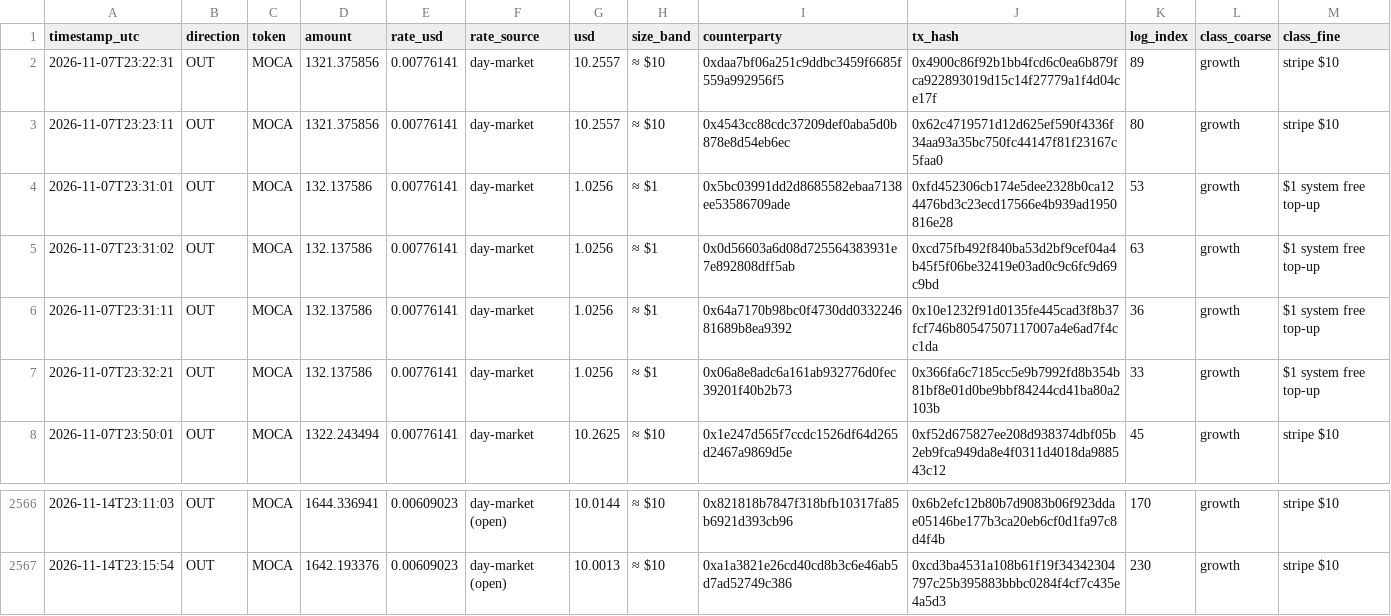
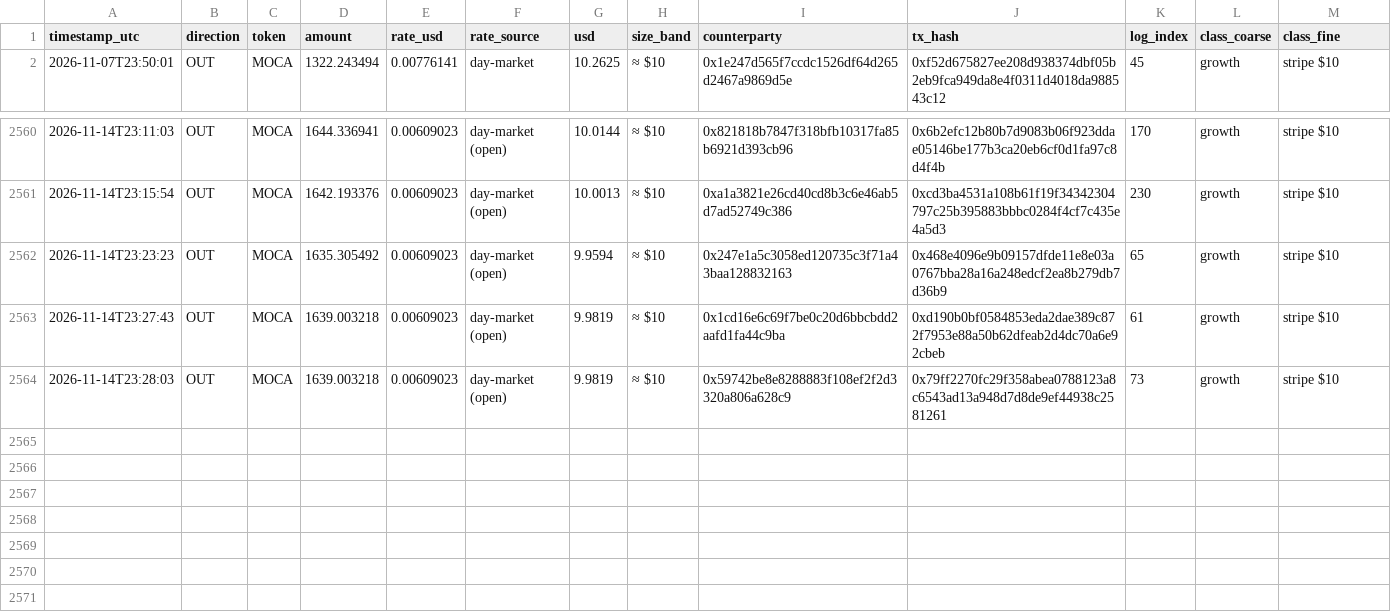
Before and after one commit to Agentic-Po/skill-payout-dashboard, a CSV file: transfers_export.csv, drawn as a sheet; only a part is shown, gaps mark what is left out.

```diff
--- a/transfers_export.csv
+++ b/transfers_export.csv
@@ -1,8 +1,2 @@
 timestamp_utc,direction,token,amount,rate_usd,rate_source,usd,size_band,counterparty,tx_hash,log_index,class_coarse,class_fine
-2026-11-07T23:22:31,OUT,MOCA,1321.375856,0.00776141,day-market,10.2557,≈ $10,0xdaa7bf06a251c9ddbc3459f6685f559a992956f5,0x4900c86f92b1bb4fcd6c0ea6b879fca922893019d15c14f27779a1f4d04ce17f,89,growth,stripe $10
-2026-11-07T23:23:11,OUT,MOCA,1321.375856,0.00776141,day-market,10.2557,≈ $10,0x4543cc88cdc37209def0aba5d0b878e8d54eb6ec,0x62c4719571d12d625ef590f4336f34aa93a35bc750fc44147f81f23167c5faa0,80,growth,stripe $10
-2026-11-07T23:31:01,OUT,MOCA,132.137586,0.00776141,day-market,1.0256,≈ $1,0x5bc03991dd2d8685582ebaa7138ee53586709ade,0xfd452306cb174e5dee2328b0ca124476bd3c23ecd17566e4b939ad1950816e28,53,growth,$1 system free top-up
-2026-11-07T23:31:02,OUT,MOCA,132.137586,0.00776141,day-market,1.0256,≈ $1,0x0d56603a6d08d725564383931e7e892808dff5ab,0xcd75fb492f840ba53d2bf9cef04a4b45f5f06be32419e03ad0c9c6fc9d69c9bd,63,growth,$1 system free top-up
-2026-11-07T23:31:11,OUT,MOCA,132.137586,0.00776141,day-market,1.0256,≈ $1,0x64a7170b98bc0f4730dd033224681689b8ea9392,0x10e1232f91d0135fe445cad3f8b37fcf746b80547507117007a4e6ad7f4cc1da,36,growth,$1 system free top-up
-2026-11-07T23:32:21,OUT,MOCA,132.137586,0.00776141,day-market,1.0256,≈ $1,0x06a8e8adc6a161ab932776d0fec39201f40b2b73,0x366fa6c7185cc5e9b7992fd8b354b81bf8e01d0be9bbf84244cd41ba80a2103b,33,growth,$1 system free top-up
 2026-11-07T23:50:01,OUT,MOCA,1322.243494,0.00776141,day-market,10.2625,≈ $10,0x1e247d565f7ccdc1526df64d265d2467a9869d5e,0xf52d675827ee208d938374dbf05b2eb9fca949da8e4f0311d4018da988543c12,45,growth,stripe $10
@@ -2567 +2561,4 @@ timestamp_utc,direction,token,amount,rate_usd,rate_source,usd,size_band,counterp
 2026-11-14T23:15:54,OUT,MOCA,1642.193376,0.00609023,day-market (open),10.0013,≈ $10,0xa1a3821e26cd40cd8b3c6e46ab5d7ad52749c386,0xcd3ba4531a108b61f19f34342304797c25b395883bbbc0284f4cf7c435e4a5d3,230,growth,stripe $10
+2026-11-14T23:23:23,OUT,MOCA,1635.305492,0.00609023,day-market (open),9.9594,≈ $10,0x247e1a5c3058ed120735c3f71a43baa128832163,0x468e4096e9b09157dfde11e8e03a0767bba28a16a248edcf2ea8b279db7d36b9,65,growth,stripe $10
+2026-11-14T23:27:43,OUT,MOCA,1639.003218,0.00609023,day-market (open),9.9819,≈ $10,0x1cd16e6c69f7be0c20d6bbcbdd2aafd1fa44c9ba,0xd190b0bf0584853eda2dae389c872f7953e88a50b62dfeab2d4dc70a6e92cbeb,61,growth,stripe $10
+2026-11-14T23:28:03,OUT,MOCA,1639.003218,0.00609023,day-market (open),9.9819,≈ $10,0x59742be8e8288883f108ef2f2d3320a806a628c9,0x79ff2270fc29f358abea0788123a8c6543ad13a948d7d8de9ef44938c2581261,73,growth,stripe $10
```
Also changed, not shown: 44 other files.
